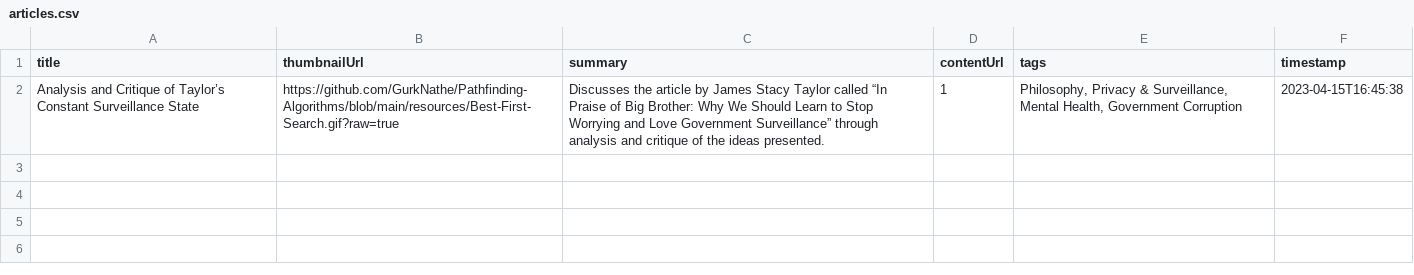
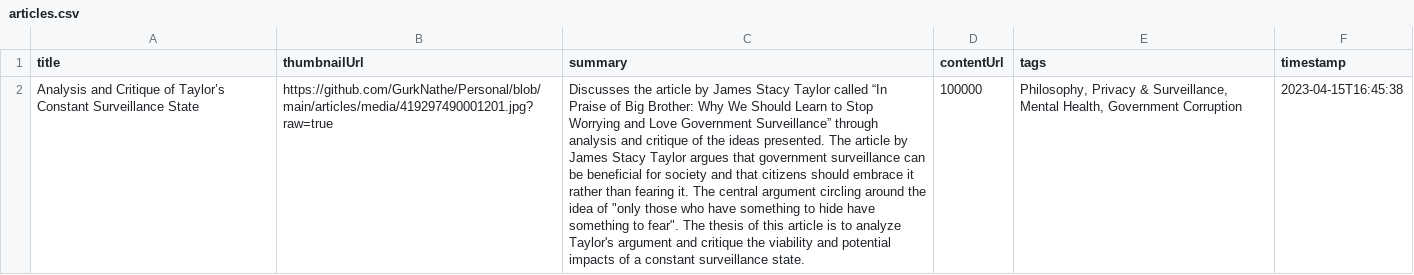
Before and after one commit to GurkNathe/Personal, a CSV file: articles/articles.csv, drawn as a sheet; the diff names each change by its address in the sheet, - before the commit and + after, or states it on an @@ line.

Commit message:
Summary

```diff
--- a/articles/articles.csv
+++ b/articles/articles.csv
-B2 (thumbnailUrl): https://github.com/GurkNathe/Pathfinding-Algorithms/blob/main/resources/Best-First-Search.gif?raw=true
+B2 (thumbnailUrl): https://github.com/GurkNathe/Personal/blob/main/articles/media/419297490001201.jpg?raw=true
-C2 (summary): …ideas presented.
+C2 (summary): …ideas presented. The article by James Stacy Taylor argues that government surveillance can be beneficial for society and that citizens should embrace it rather than fearing it. The central argument circling around the idea of "only those who have something to hide have something to fear". The thesis of this article is to analyze Taylor's argument and critique the viability and potential impacts of a constant surveillance state.
-D2 (contentUrl): 1
+D2 (contentUrl): 100000
```
Also changed, not shown: 4 other files.
